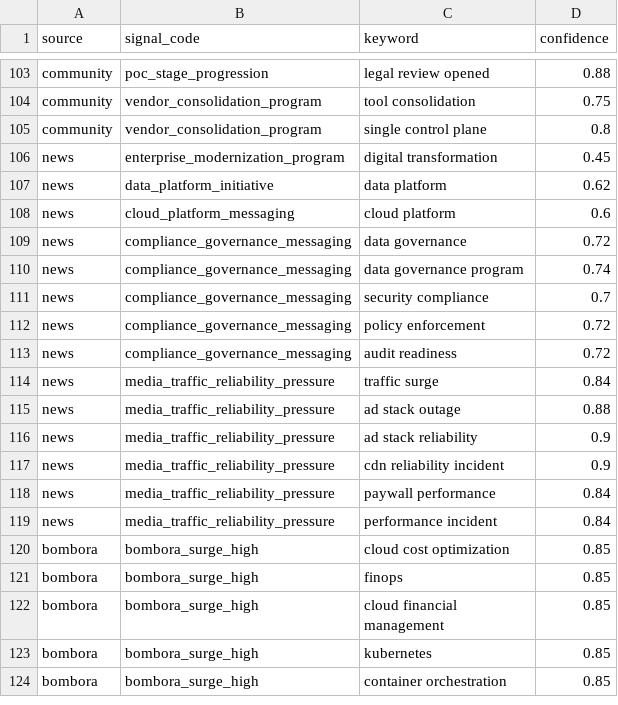
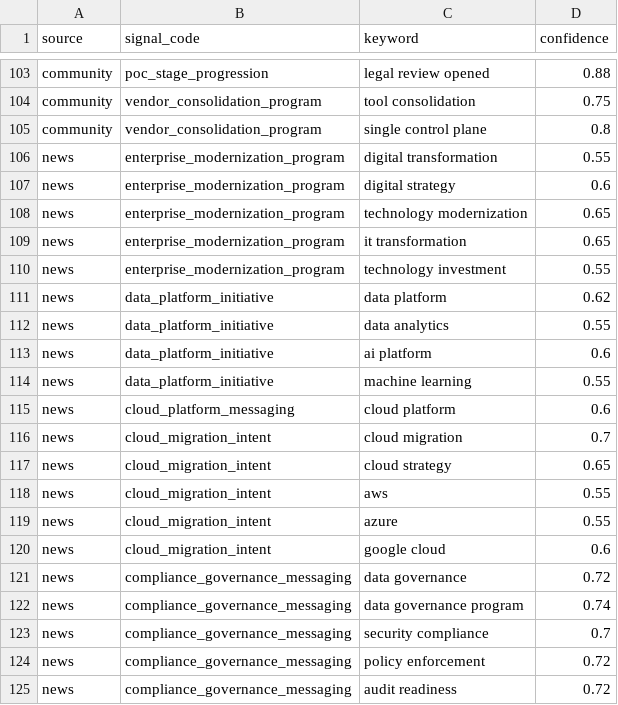
Before and after one commit to Riyami28/signals, a CSV file: config/keyword_lexicon.csv, drawn as a sheet; only a part is shown, gaps mark what is left out; the shorter side is filled out with more unchanged rows; the diff covers the shown part only.

```diff
--- a/config/keyword_lexicon.csv
+++ b/config/keyword_lexicon.csv
@@ -105,5 +105,17 @@ community,vendor_consolidation_program,tool consolidation,0.75
 community,vendor_consolidation_program,single control plane,0.8
-news,enterprise_modernization_program,digital transformation,0.45
+news,enterprise_modernization_program,digital transformation,0.55
+news,enterprise_modernization_program,digital strategy,0.6
+news,enterprise_modernization_program,technology modernization,0.65
+news,enterprise_modernization_program,it transformation,0.65
+news,enterprise_modernization_program,technology investment,0.55
 news,data_platform_initiative,data platform,0.62
+news,data_platform_initiative,data analytics,0.55
+news,data_platform_initiative,ai platform,0.6
+news,data_platform_initiative,machine learning,0.55
 news,cloud_platform_messaging,cloud platform,0.6
+news,cloud_migration_intent,cloud migration,0.7
+news,cloud_migration_intent,cloud strategy,0.65
+news,cloud_migration_intent,aws,0.55
+news,cloud_migration_intent,azure,0.55
+news,cloud_migration_intent,google cloud,0.6
 news,compliance_governance_messaging,data governance,0.72
```
Also changed, not shown: 22 added rows elsewhere in this file, config/signal_registry.csv, config/source_execution_policy.csv, 17 other files.
